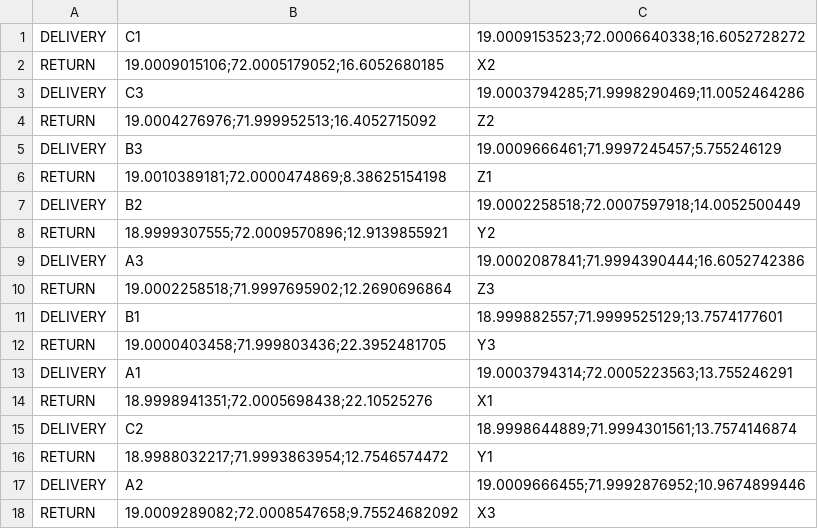
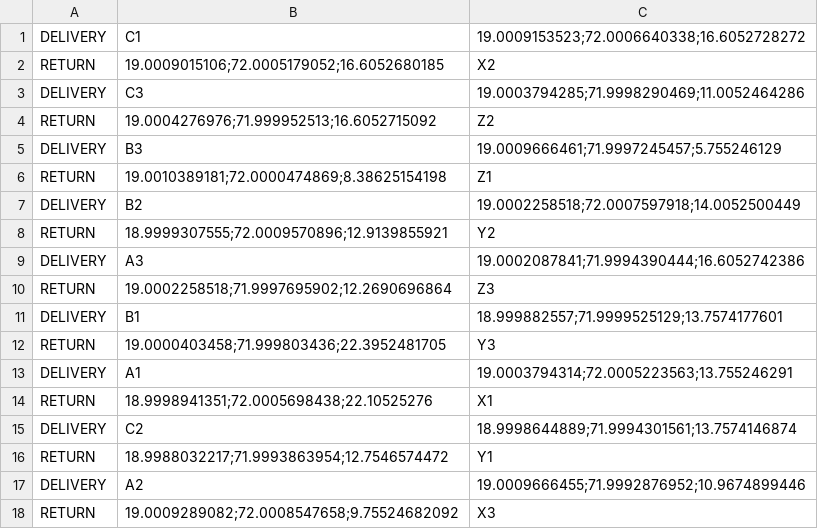
Before and after one commit to Srujan-D/eYRC_Vitarana_Drone, a CSV file: scripts/sequenced_manifest.csv, drawn as a sheet.

```diff
--- a/scripts/sequenced_manifest.csv
+++ b/scripts/sequenced_manifest.csv
@@ -3,3 +3,3 @@ RETURN,19.0009015106;72.0005179052;16.6052680185,X2
 DELIVERY,C3,19.0003794285;71.9998290469;11.0052464286
-RETURN,19.0004276976;71.999952513;16.4052715092,Z2
+RETURN,19.0004276976;71.999952513;16.6052715092,Z2
 DELIVERY,B3,19.0009666461;71.9997245457;5.755246129
```
Also changed, not shown: 7 other files.
